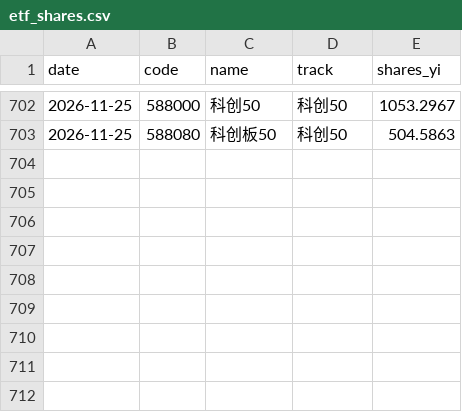
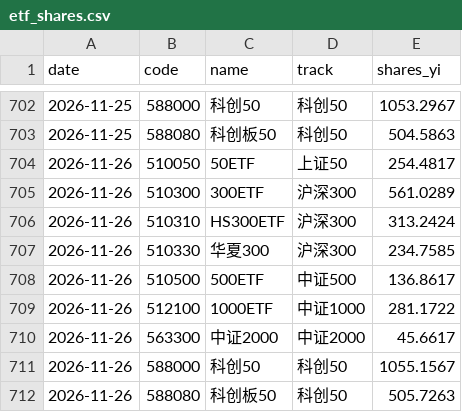
Before and after one commit to gaaiyun/a-share-pulse, a CSV file: data/etf_shares.csv, drawn as a sheet; only a part is shown, gaps mark what is left out; the diff names each change by its address in the sheet, - before the commit and + after, or states it on an @@ line.

```diff
--- a/data/etf_shares.csv
+++ b/data/etf_shares.csv
+row 704: 2026-11-26 | 510050 | 50ETF | 上证50 | 254.4817
+row 705: 2026-11-26 | 510300 | 300ETF | 沪深300 | 561.0289
+row 706: 2026-11-26 | 510310 | HS300ETF | 沪深300 | 313.2424
+row 707: 2026-11-26 | 510330 | 华夏300 | 沪深300 | 234.7585
+row 708: 2026-11-26 | 510500 | 500ETF | 中证500 | 136.8617
+row 709: 2026-11-26 | 512100 | 1000ETF | 中证1000 | 281.1722
+row 710: 2026-11-26 | 563300 | 中证2000 | 中证2000 | 45.6617
+row 711: 2026-11-26 | 588000 | 科创50 | 科创50 | 1055.1567
+row 712: 2026-11-26 | 588080 | 科创板50 | 科创50 | 505.7263
```
Also changed, not shown: data/raw/below_net.csv, data/raw/pe_median.csv, 3 other files.
